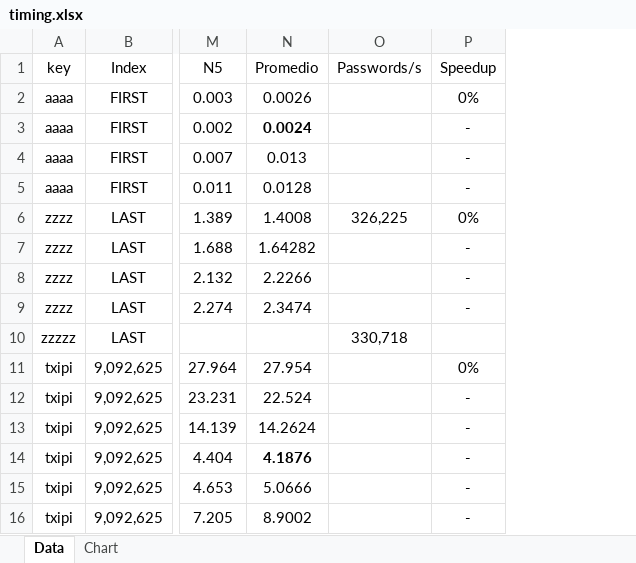
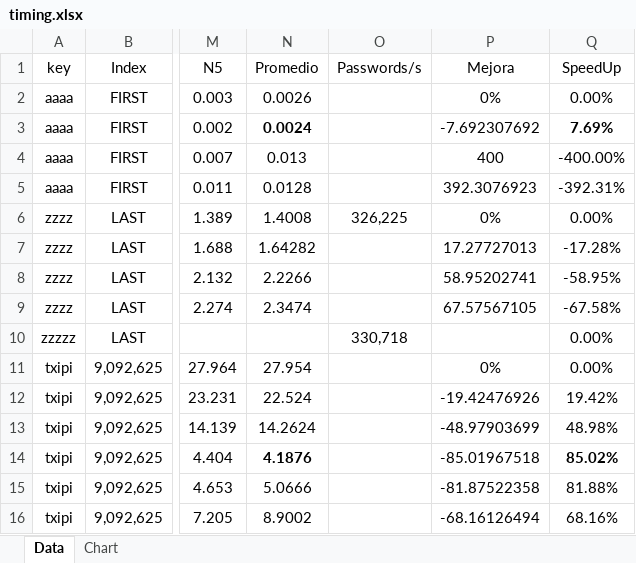
Before and after one commit to abrazaola/CAPCracker, an Excel workbook: timing.xlsx, sheet Data, drawn as a sheet; only a part is shown, gaps mark what is left out; values as stored, in another font and other column widths than the file's, no borders; conditional formats not drawn; removed rows and columns are numbered as before the commit, all else as after; the diff names each change by its address in the sheet, - before the commit and + after, or states it on an @@ line.

Commit message:
speedup calculated

```diff
--- a/timing.xlsx (sheet Data)
+++ b/timing.xlsx (sheet Data)
-column P (Speedup), rows 2-16: 0% | - | - | - | 0% | - | - | - |  | 0% | - | - | - | - | -
+column P (Mejora), rows 2-16: 0% | -7.692307692 | 400 | 392.3076923 | 0% | 17.27727013 | 58.95202741 | 67.57567105 |  | 0% | -19.42476926 | -48.97903699 | -85.01967518 | -81.87522358 | -68.16126494
+column Q (SpeedUp), rows 2-16: 0.00% | 7.69% | -400.00% | -392.31% | 0.00% | -17.28% | -58.95% | -67.58% | 0.00% | 0.00% | 19.42% | 48.98% | 85.02% | 81.88% | 68.16%
```
Also changed, not shown: charts or pictures.
